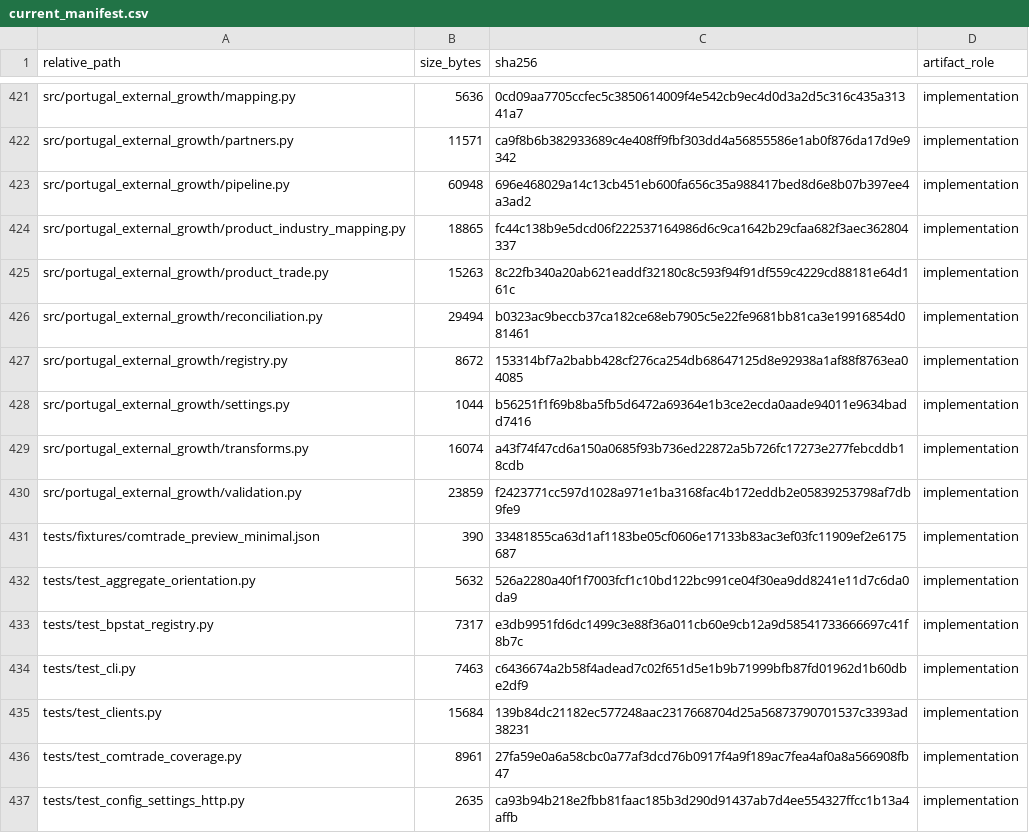
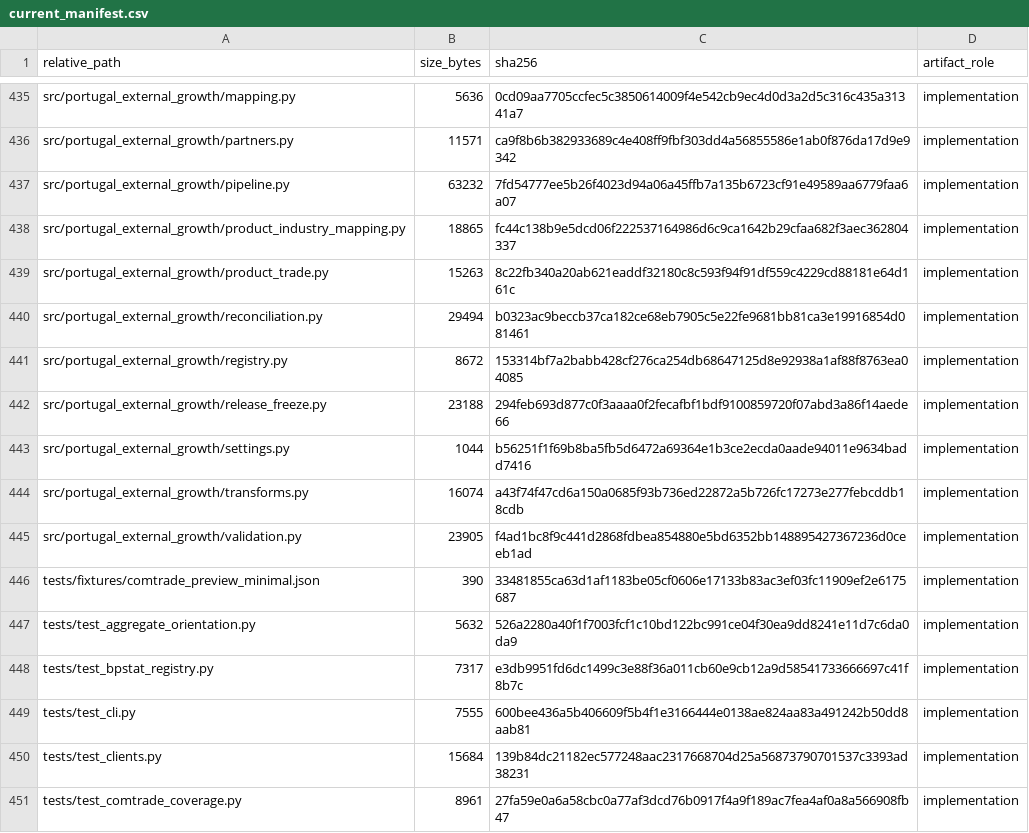
Before and after one commit to DiogoRibeiro7/portugal-external-growth-1960-1973, a CSV file: results/manifests/current_manifest.csv, drawn as a sheet; only a part is shown, gaps mark what is left out; the shorter side is filled out with more unchanged rows; the diff covers the shown part only.

Commit message:
Add final research data freeze reports

```diff
--- a/results/manifests/current_manifest.csv
+++ b/results/manifests/current_manifest.csv
@@ -422,3 +436,3 @@ src/portugal_external_growth/mapping.py,5636,0cd09aa7705ccfec5c3850614009f4e542c
 src/portugal_external_growth/partners.py,11571,ca9f8b6b382933689c4e408ff9fbf303dd4a56855586e1ab0f876da17d9e9342,implementation
-src/portugal_external_growth/pipeline.py,60948,696e468029a14c13cb451eb600fa656c35a988417bed8d6e8b07b397ee4a3ad2,implementation
+src/portugal_external_growth/pipeline.py,63232,7fd54777ee5b26f4023d94a06a45ffb7a135b6723cf91e49589aa6779faa6a07,implementation
 src/portugal_external_growth/product_industry_mapping.py,18865,fc44c138b9e5dcd06f222537164986d6c9ca1642b29cfaa682f3aec362804337,implementation
@@ -427,5 +441,6 @@ src/portugal_external_growth/reconciliation.py,29494,b0323ac9beccb37ca182ce68eb7
 src/portugal_external_growth/registry.py,8672,153314bf7a2babb428cf276ca254db68647125d8e92938a1af88f8763ea04085,implementation
+src/portugal_external_growth/release_freeze.py,23188,294feb693d877c0f3aaaa0f2fecafbf1bdf9100859720f07abd3a86f14aede66,implementation
 src/portugal_external_growth/settings.py,1044,b56251f1f69b8ba5fb5d6472a69364e1b3ce2ecda0aade94011e9634badd7416,implementation
 src/portugal_external_growth/transforms.py,16074,a43f74f47cd6a150a0685f93b736ed22872a5b726fc17273e277febcddb18cdb,implementation
-src/portugal_external_growth/validation.py,23859,f2423771cc597d1028a971e1ba3168fac4b172eddb2e05839253798af7db9fe9,implementation
+src/portugal_external_growth/validation.py,23905,f4ad1bc8f9c441d2868fdbea854880e5bd6352bb148895427367236d0ceeb1ad,implementation
 tests/fixtures/comtrade_preview_minimal.json,390,33481855ca63d1af1183be05cf0606e17133b83ac3ef03fc11909ef2e6175687,implementation
@@ -433,3 +448,3 @@ tests/test_aggregate_orientation.py,5632,526a2280a40f1f7003fcf1c10bd122bc991ce04
 tests/test_bpstat_registry.py,7317,e3db9951fd6dc1499c3e88f36a011cb60e9cb12a9d58541733666697c41f8b7c,implementation
-tests/test_cli.py,7463,c6436674a2b58f4adead7c02f651d5e1b9b71999bfb87fd01962d1b60dbe2df9,implementation
+tests/test_cli.py,7555,600bee436a5b406609f5b4f1e3166444e0138ae824aa83a491242b50dd8aab81,implementation
 tests/test_clients.py,15684,139b84dc21182ec577248aac2317668704d25a56873790701537c3393ad38231,implementation
```
Also changed, not shown: 15 added rows and 2 edited cells elsewhere in this file, results/manifests/bootstrap_manifest.csv, 23 other files.
